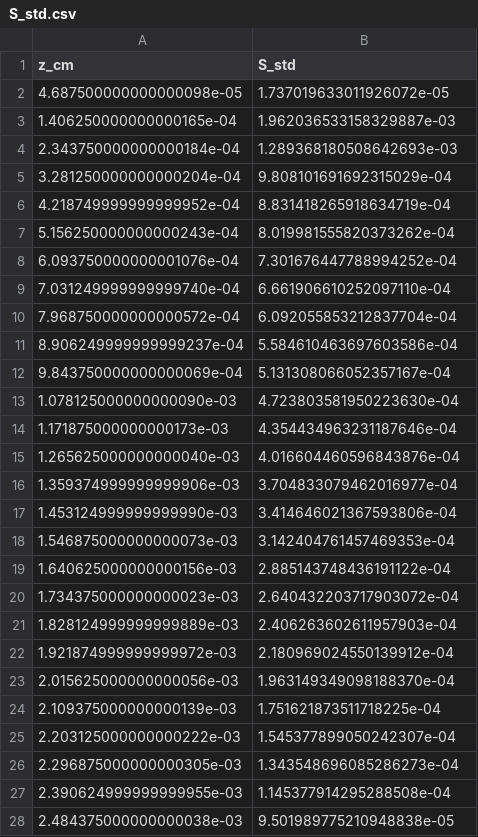
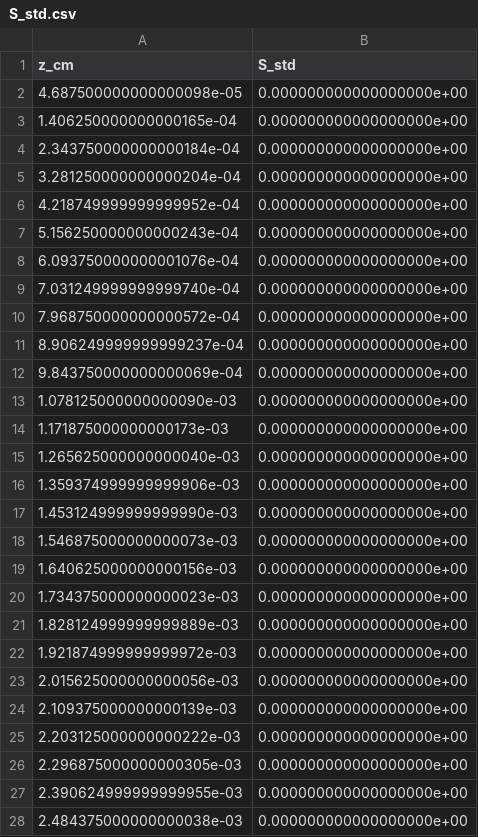
Before and after one commit to LirazDvorkind/SELE_Regularization, a CSV file: results/raw/S_std.csv, drawn as a sheet; only a part is shown; the diff covers the shown part only.

```diff
--- a/results/raw/S_std.csv
+++ b/results/raw/S_std.csv
@@ -1,28 +1,28 @@
 z_cm,S_std
-4.687500000000000098e-05,1.737019633011926072e-05
-1.406250000000000165e-04,1.962036533158329887e-03
-2.343750000000000184e-04,1.289368180508642693e-03
-3.281250000000000204e-04,9.808101691692315029e-04
-4.218749999999999952e-04,8.831418265918634719e-04
-5.156250000000000243e-04,8.019981555820373262e-04
-6.093750000000001076e-04,7.301676447788994252e-04
-7.031249999999999740e-04,6.661906610252097110e-04
-7.968750000000000572e-04,6.092055853212837704e-04
-8.906249999999999237e-04,5.584610463697603586e-04
-9.843750000000000069e-04,5.131308066052357167e-04
-1.078125000000000090e-03,4.723803581950223630e-04
-1.171875000000000173e-03,4.354434963231187646e-04
-1.265625000000000040e-03,4.016604460596843876e-04
-1.359374999999999906e-03,3.704833079462016977e-04
-1.453124999999999990e-03,3.414646021367593806e-04
-1.546875000000000073e-03,3.142404761457469353e-04
-1.640625000000000156e-03,2.885143748436191122e-04
-1.734375000000000023e-03,2.640432203717903072e-04
-1.828124999999999889e-03,2.406263602611957903e-04
-1.921874999999999972e-03,2.180969024550139912e-04
-2.015625000000000056e-03,1.963149349098188370e-04
-2.109375000000000139e-03,1.751621873511718225e-04
-2.203125000000000222e-03,1.545377899050242307e-04
-2.296875000000000305e-03,1.343548696085286273e-04
-2.390624999999999955e-03,1.145377914295288508e-04
-2.484375000000000038e-03,9.501989775210948838e-05
+4.687500000000000098e-05,0.000000000000000000e+00
+1.406250000000000165e-04,0.000000000000000000e+00
+2.343750000000000184e-04,0.000000000000000000e+00
+3.281250000000000204e-04,0.000000000000000000e+00
+4.218749999999999952e-04,0.000000000000000000e+00
+5.156250000000000243e-04,0.000000000000000000e+00
+6.093750000000001076e-04,0.000000000000000000e+00
+7.031249999999999740e-04,0.000000000000000000e+00
+7.968750000000000572e-04,0.000000000000000000e+00
+8.906249999999999237e-04,0.000000000000000000e+00
+9.843750000000000069e-04,0.000000000000000000e+00
+1.078125000000000090e-03,0.000000000000000000e+00
+1.171875000000000173e-03,0.000000000000000000e+00
+1.265625000000000040e-03,0.000000000000000000e+00
+1.359374999999999906e-03,0.000000000000000000e+00
+1.453124999999999990e-03,0.000000000000000000e+00
+1.546875000000000073e-03,0.000000000000000000e+00
+1.640625000000000156e-03,0.000000000000000000e+00
+1.734375000000000023e-03,0.000000000000000000e+00
+1.828124999999999889e-03,0.000000000000000000e+00
+1.921874999999999972e-03,0.000000000000000000e+00
+2.015625000000000056e-03,0.000000000000000000e+00
+2.109375000000000139e-03,0.000000000000000000e+00
+2.203125000000000222e-03,0.000000000000000000e+00
+2.296875000000000305e-03,0.000000000000000000e+00
+2.390624999999999955e-03,0.000000000000000000e+00
+2.484375000000000038e-03,0.000000000000000000e+00
```
Also changed, not shown: 5 edited cells elsewhere in this file, Data/sele_score_model_curve.csv, results/raw/S_mean.csv, 13 other files.
